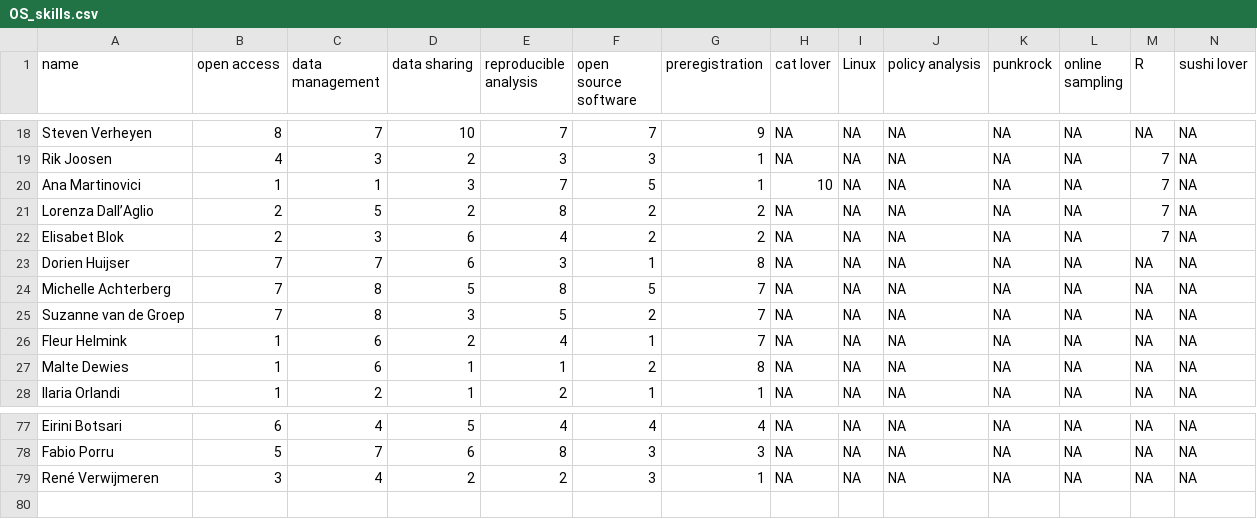
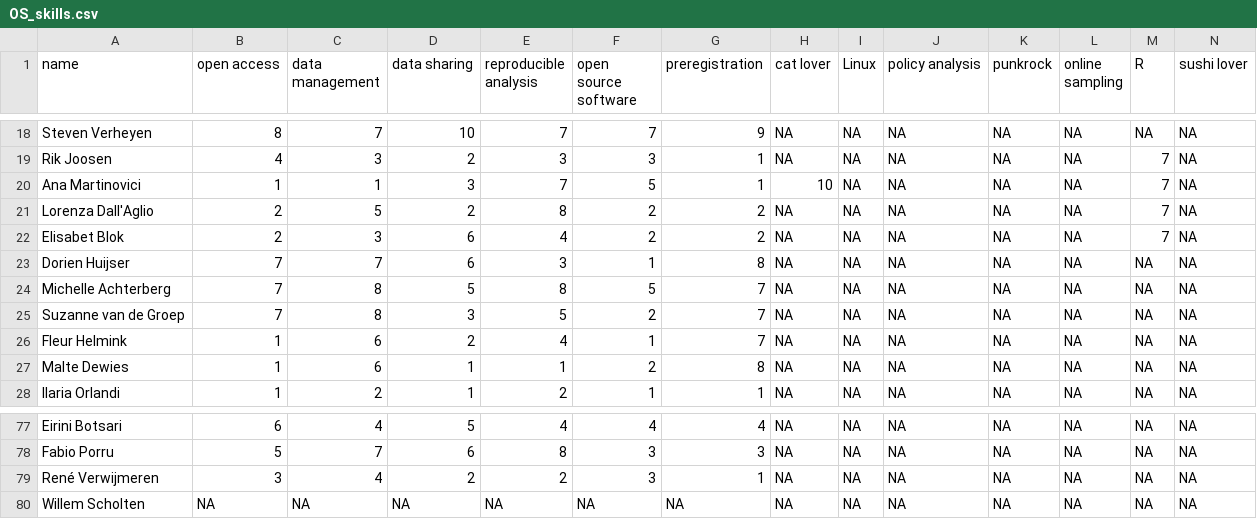
Before and after one commit to osc-rotterdam/osc-rotterdam.github.io, a CSV file: static/OS_skills.csv, drawn as a sheet; only a part is shown, gaps mark what is left out; rows hold the shown columns only; the diff names each change by its address in the sheet, - before the commit and + after, or states it on an @@ line.

Commit message:
OSCR Member: Willem Scholten

```diff
--- a/static/OS_skills.csv
+++ b/static/OS_skills.csv
-A21 (name): Lorenza Dall’Aglio
+A21 (name): Lorenza Dall'Aglio
+row 80: Willem Scholten | NA | NA | NA | NA | NA | NA | NA | NA | NA | NA | NA | NA | NA
```
Also changed, not shown: 4 other files.
